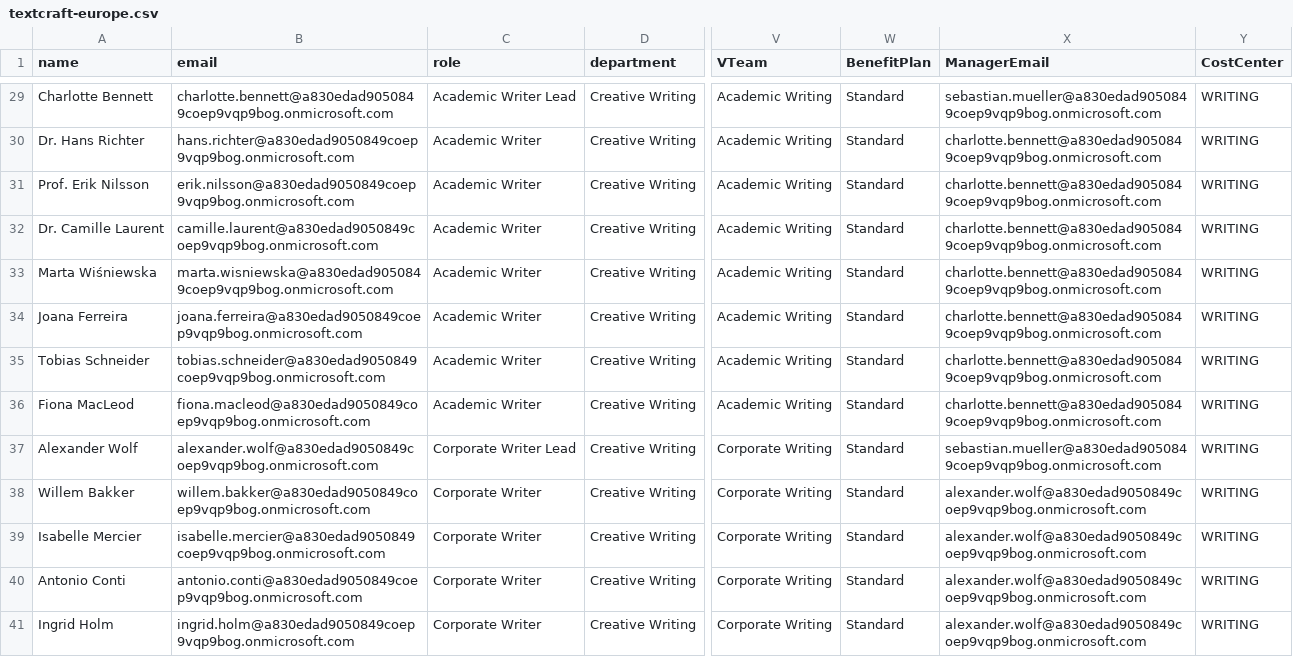
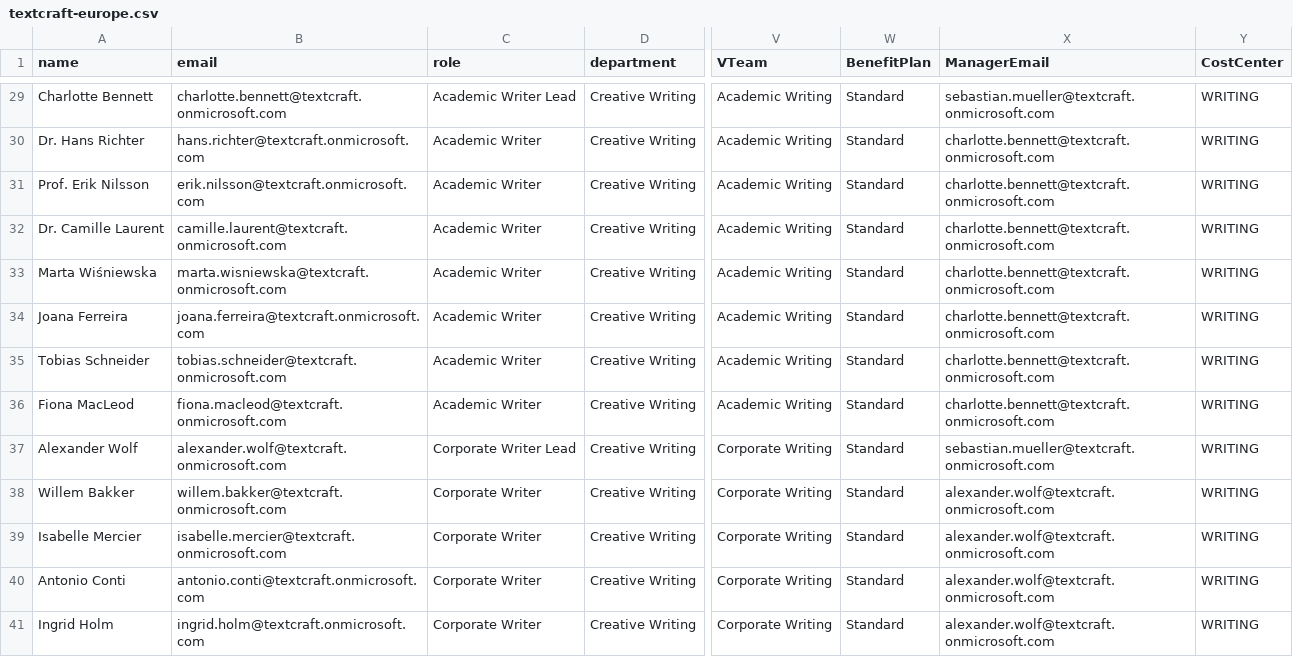
Before and after one commit to Aanerud/microsoft-365-provisioning, a CSV file: config/textcraft-europe.csv, drawn as a sheet; only a part is shown, gaps mark what is left out; the diff covers the shown part only; the diff names each change by its address in the sheet, - before the commit and + after, or states it on an @@ line.

```diff
--- a/config/textcraft-europe.csv
+++ b/config/textcraft-europe.csv
-B29 (email): charlotte.bennett@a830edad9050849coep9vqp9bog.onmicrosoft.com
+B29 (email): charlotte.bennett@textcraft.onmicrosoft.com
-X29 (ManagerEmail): sebastian.mueller@a830edad9050849coep9vqp9bog.onmicrosoft.com
+X29 (ManagerEmail): sebastian.mueller@textcraft.onmicrosoft.com
-B30 (email): hans.richter@a830edad9050849coep9vqp9bog.onmicrosoft.com
+B30 (email): hans.richter@textcraft.onmicrosoft.com
-X30:X36 (ManagerEmail): charlotte.bennett@a830edad9050849coep9vqp9bog.onmicrosoft.com
+X30:X36 (ManagerEmail): charlotte.bennett@textcraft.onmicrosoft.com
-B31 (email): erik.nilsson@a830edad9050849coep9vqp9bog.onmicrosoft.com
+B31 (email): erik.nilsson@textcraft.onmicrosoft.com
-B32 (email): camille.laurent@a830edad9050849coep9vqp9bog.onmicrosoft.com
+B32 (email): camille.laurent@textcraft.onmicrosoft.com
-B33 (email): marta.wisniewska@a830edad9050849coep9vqp9bog.onmicrosoft.com
+B33 (email): marta.wisniewska@textcraft.onmicrosoft.com
-B34 (email): joana.ferreira@a830edad9050849coep9vqp9bog.onmicrosoft.com
+B34 (email): joana.ferreira@textcraft.onmicrosoft.com
-B35 (email): tobias.schneider@a830edad9050849coep9vqp9bog.onmicrosoft.com
+B35 (email): tobias.schneider@textcraft.onmicrosoft.com
-B36 (email): fiona.macleod@a830edad9050849coep9vqp9bog.onmicrosoft.com
+B36 (email): fiona.macleod@textcraft.onmicrosoft.com
-B37 (email): alexander.wolf@a830edad9050849coep9vqp9bog.onmicrosoft.com
+B37 (email): alexander.wolf@textcraft.onmicrosoft.com
-X37 (ManagerEmail): sebastian.mueller@a830edad9050849coep9vqp9bog.onmicrosoft.com
+X37 (ManagerEmail): sebastian.mueller@textcraft.onmicrosoft.com
-B38 (email): willem.bakker@a830edad9050849coep9vqp9bog.onmicrosoft.com
+B38 (email): willem.bakker@textcraft.onmicrosoft.com
-X38:X41 (ManagerEmail): alexander.wolf@a830edad9050849coep9vqp9bog.onmicrosoft.com
+X38:X41 (ManagerEmail): alexander.wolf@textcraft.onmicrosoft.com
-B39 (email): isabelle.mercier@a830edad9050849coep9vqp9bog.onmicrosoft.com
+B39 (email): isabelle.mercier@textcraft.onmicrosoft.com
-B40 (email): antonio.conti@a830edad9050849coep9vqp9bog.onmicrosoft.com
+B40 (email): antonio.conti@textcraft.onmicrosoft.com
-B41 (email): ingrid.holm@a830edad9050849coep9vqp9bog.onmicrosoft.com
+B41 (email): ingrid.holm@textcraft.onmicrosoft.com
```
Also changed, not shown: 163 edited cells elsewhere in this file, 11 other files.
